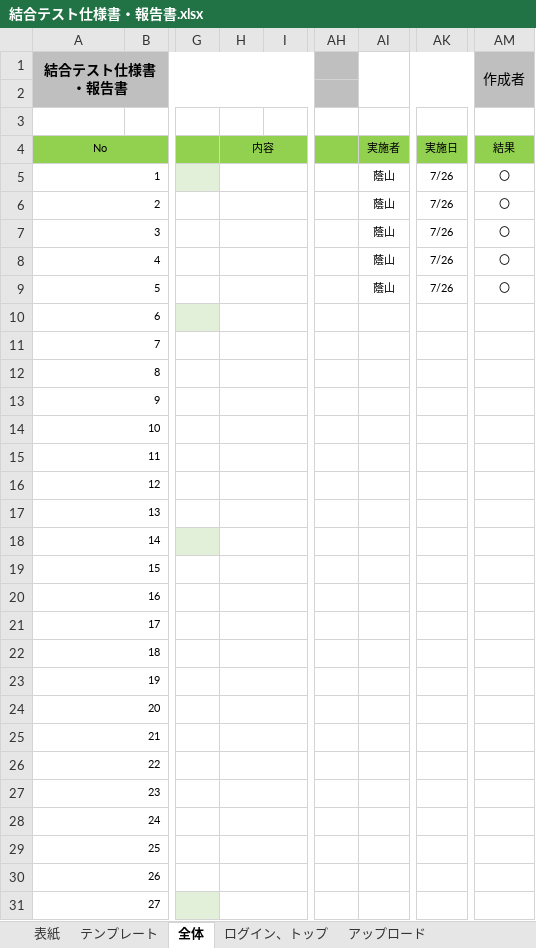
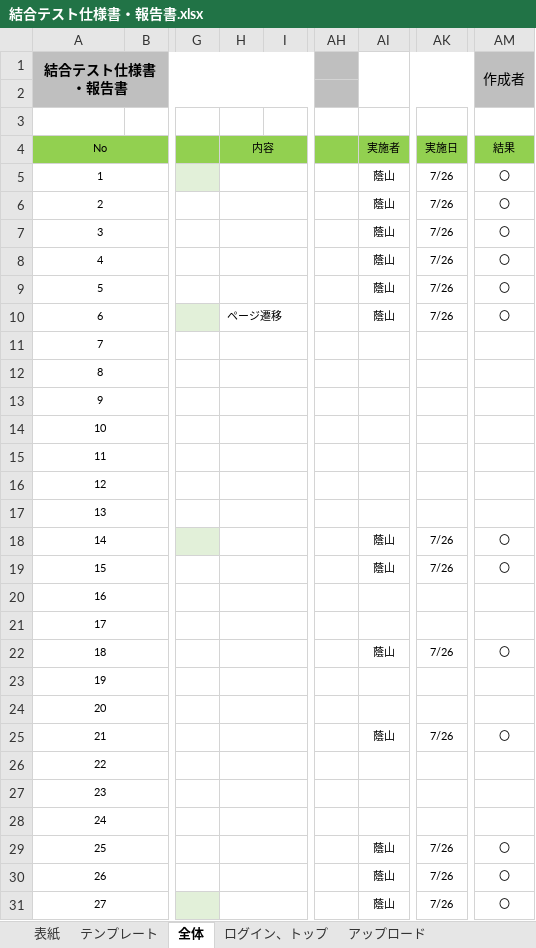
Before and after one commit to DOJO-2021/YSL7, an Excel workbook: 結合テスト仕様書・報告書.xlsx, sheet 全体, drawn as a sheet; only a part is shown, gaps mark what is left out; values as stored, in another font and other column widths than the file's, no borders; the diff covers the shown part only; the diff names each change by its address in the sheet, - before the commit and + after, or states it on an @@ line.

Commit message:
更新

```diff
--- a/結合テスト仕様書・報告書.xlsx (sheet 全体)
+++ b/結合テスト仕様書・報告書.xlsx (sheet 全体)
-A5:A31 alignment: right
+A5:A31 alignment: center
-H10: (empty)
+H10: ページ遷移
-AI10: (empty)
+AI10: 蔭山
-AK10: (empty)
+AK10: 7/26
-AM10 (作成者): (empty)
+AM10 (作成者): 〇
-AI18:AI19: (empty)
+AI18:AI19: 蔭山
-AK18:AK19: (empty)
+AK18:AK19: 7/26
-AM18:AM19 (作成者): (empty)
+AM18:AM19 (作成者): 〇
-AI22: (empty)
+AI22: 蔭山
-AK22: (empty)
+AK22: 7/26
-AM22 (作成者): (empty)
+AM22 (作成者): 〇
-AI25: (empty)
+AI25: 蔭山
-AK25: (empty)
+AK25: 7/26
-AM25 (作成者): (empty)
+AM25 (作成者): 〇
-AI29:AI31: (empty)
+AI29:AI31: 蔭山
-AK29:AK31: (empty)
+AK29:AK31: 7/26
-AM29:AM31 (作成者): (empty)
+AM29:AM31 (作成者): 〇
```
Also changed, not shown: 6 edited cells and cell formats elsewhere in this sheet, sheet アップロード.
